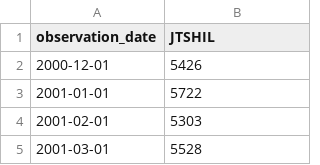
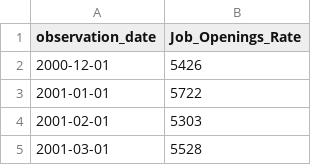
Before and after one commit to Makster04/Labor_Market_Index, a CSV file: Demand_vs_Supply/Job_Openings_Rate.csv (was LMT/Job_Openings_Rate.csv), drawn as a sheet; only a part is shown.

```diff
--- a/LMT/Job_Openings_Rate.csv
+++ b/Demand_vs_Supply/Job_Openings_Rate.csv
@@ -1,2 +1,2 @@
-observation_date,JTSHIL
+observation_date,Job_Openings_Rate
 2000-12-01,5426
```
Also changed, not shown: Demand_vs_Supply/Layoffs.csv, Demand_vs_Supply/Marginally_Attached.csv, 30 other files.
